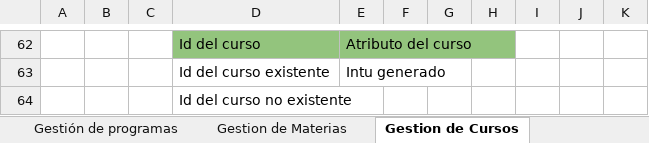
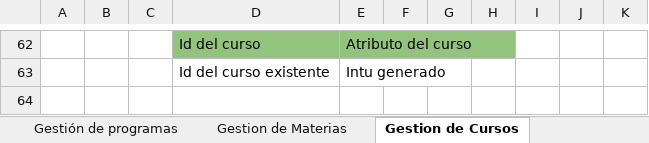
Before and after one commit to ICESI-PI1-2024A-G1/proyecto-t3, an Excel workbook: docs/diseño-pruebas/Diseño_Pruebas_Selenium.xlsx, sheet Gestion de Cursos, drawn as a sheet; only a part is shown, gaps mark what is left out; values as stored, in another font and other column widths than the file's, no borders; removed rows and columns are numbered as before the commit, all else as after; the diff covers the shown part only; the diff names each change by its address in the sheet, - before the commit and + after, or states it on an @@ line.

```diff
--- a/docs/diseño-pruebas/Diseño_Pruebas_Selenium.xlsx (sheet Gestion de Cursos)
+++ b/docs/diseño-pruebas/Diseño_Pruebas_Selenium.xlsx (sheet Gestion de Cursos)
-row 64:  |  |  | Id del curso no existente
```
Also changed, not shown: 11 added rows, 11 removed rows, 24 edited cells and cell formats elsewhere in this sheet, sheet Gestion de Clases, sheet Gestion de Solicitudes, sheet Administrador, sheet Gestion de Docentes, other sheet tabs, 3 other files.
